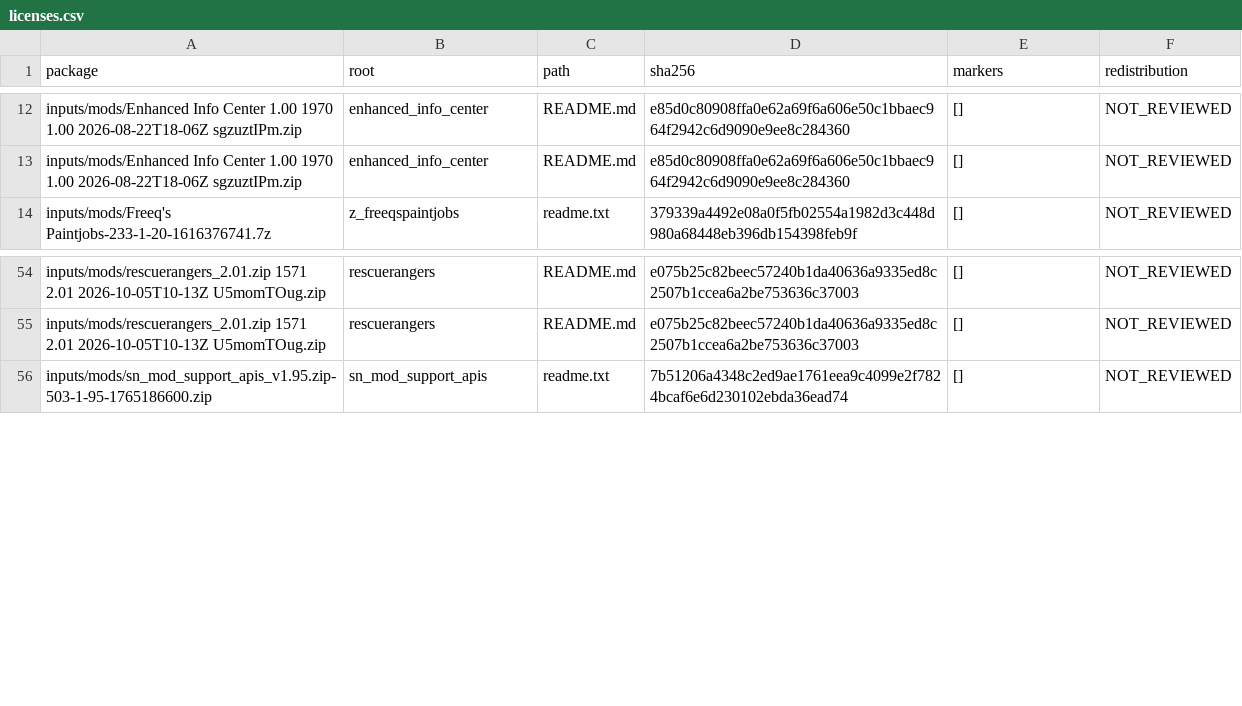
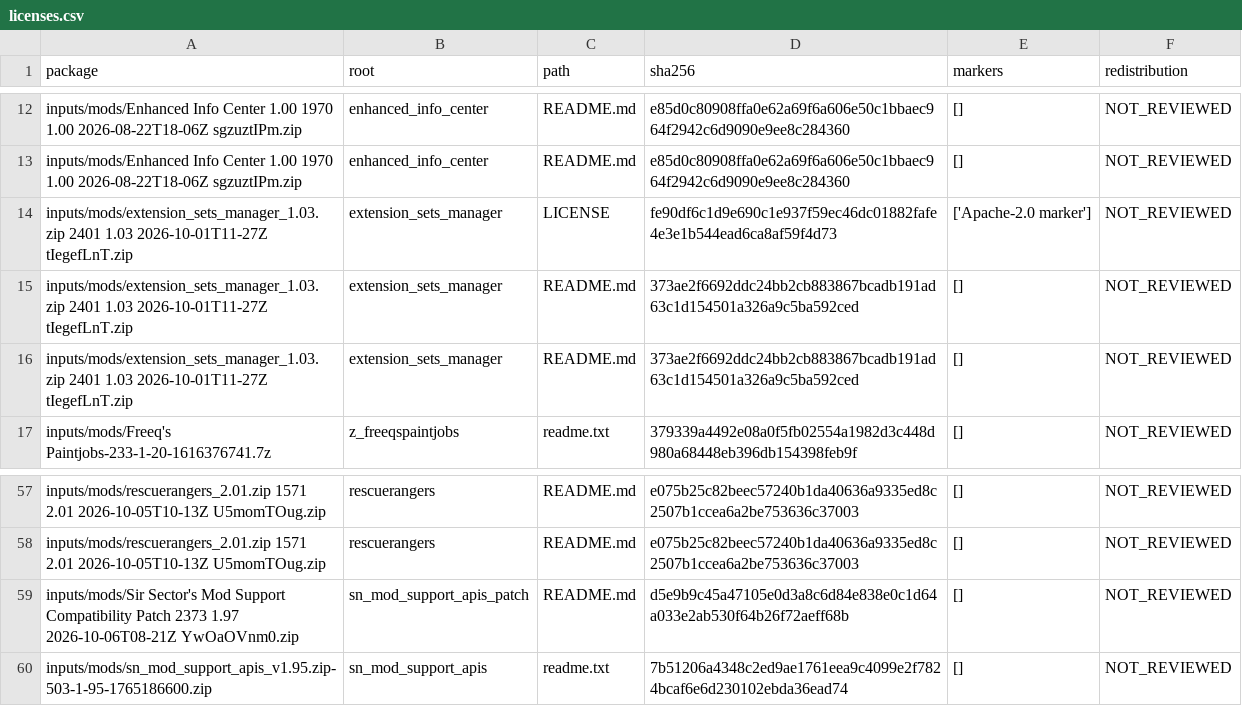
Before and after one commit to hola675/Terran-Mining-Empire---Ultimate-Vanilla-, a CSV file: docs/audit/data/licenses.csv, drawn as a sheet; only a part is shown, gaps mark what is left out.

```diff
--- a/docs/audit/data/licenses.csv
+++ b/docs/audit/data/licenses.csv
@@ -13,2 +13,5 @@ inputs/mods/Enhanced Info Center 1.00 1970 1.00 2026-08-22T18-06Z sgzuztIPm.zip,
 inputs/mods/Enhanced Info Center 1.00 1970 1.00 2026-08-22T18-06Z sgzuztIPm.zip,enhanced_info_center,README.md,e85d0c80908ffa0e62a69f6a606e50c1bbaec964f2942c6d9090e9ee8c284360,[],NOT_REVIEWED
+inputs/mods/extension_sets_manager_1.03.zip 2401 1.03 2026-10-01T11-27Z tIegefLnT.zip,extension_sets_manager,LICENSE,fe90df6c1d9e690c1e937f59ec46dc01882fafe4e3e1b544ead6ca8af59f4d73,['Apache-2.0 marker'],NOT_REVIEWED
+inputs/mods/extension_sets_manager_1.03.zip 2401 1.03 2026-10-01T11-27Z tIegefLnT.zip,extension_sets_manager,README.md,373ae2f6692ddc24bb2cb883867bcadb191ad63c1d154501a326a9c5ba592ced,[],NOT_REVIEWED
+inputs/mods/extension_sets_manager_1.03.zip 2401 1.03 2026-10-01T11-27Z tIegefLnT.zip,extension_sets_manager,README.md,373ae2f6692ddc24bb2cb883867bcadb191ad63c1d154501a326a9c5ba592ced,[],NOT_REVIEWED
 inputs/mods/Freeq's Paintjobs-233-1-20-1616376741.7z,z_freeqspaintjobs,readme.txt,379339a4492e08a0f5fb02554a1982d3c448d980a68448eb396db154398feb9f,[],NOT_REVIEWED
@@ -55,2 +58,3 @@ inputs/mods/rescuerangers_2.01.zip 1571 2.01 2026-10-05T10-13Z U5momTOug.zip,res
 inputs/mods/rescuerangers_2.01.zip 1571 2.01 2026-10-05T10-13Z U5momTOug.zip,rescuerangers,README.md,e075b25c82beec57240b1da40636a9335ed8c2507b1ccea6a2be753636c37003,[],NOT_REVIEWED
+inputs/mods/Sir Sector's Mod Support Compatibility Patch 2373 1.97 2026-10-06T08-21Z YwOaOVnm0.zip,sn_mod_support_apis_patch,README.md,d5e9b9c45a47105e0d3a8c6d84e838e0c1d64a033e2ab530f64b26f72aeff68b,[],NOT_REVIEWED
 inputs/mods/sn_mod_support_apis_v1.95.zip-503-1-95-1765186600.zip,sn_mod_support_apis,readme.txt,7b51206a4348c2ed9ae1761eea9c4099e2f7824bcaf6e6d230102ebda36ead74,[],NOT_REVIEWED
```
Also changed, not shown: docs/audit/data/dependencies.csv, docs/audit/data/extensions.csv, 19 other files.
